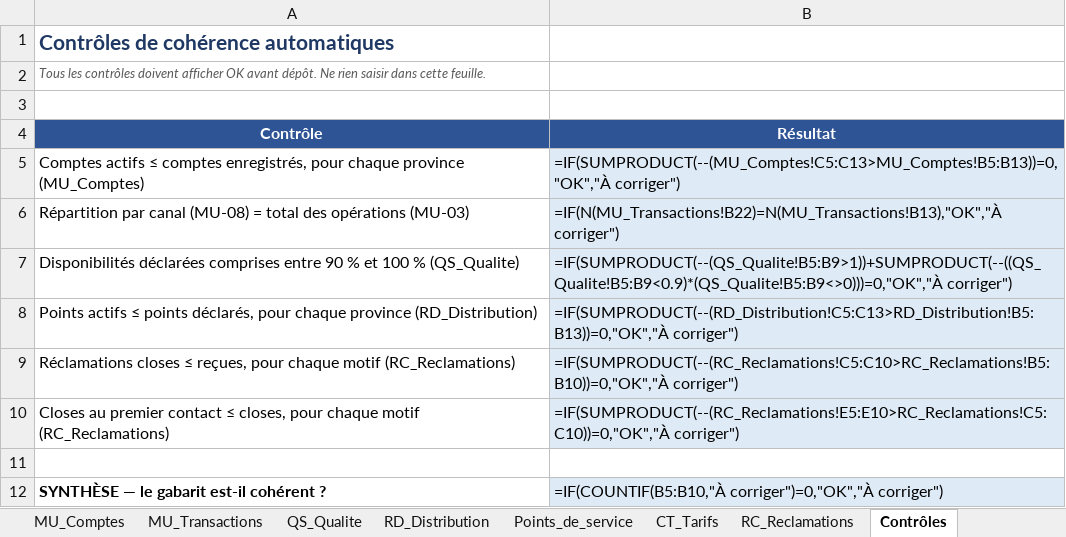
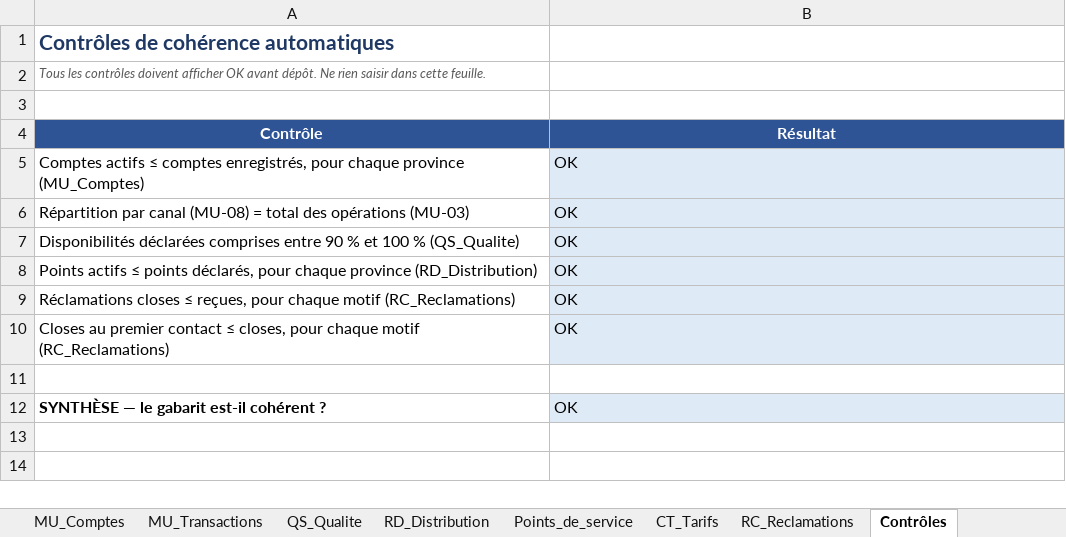
Before and after one commit to starlyrols/hubfip, an Excel workbook: docs/gabarits/gabarit-N0-operateur.xlsx, sheet Contrôles, drawn as a sheet; values as stored, in another font and other column widths than the file's, no borders; formulas without a stored value are shown as written; the diff names each change by its address in the sheet, - before the commit and + after, or states it on an @@ line.

```diff
--- a/docs/gabarits/gabarit-N0-operateur.xlsx (sheet Contrôles)
+++ b/docs/gabarits/gabarit-N0-operateur.xlsx (sheet Contrôles)
-B5 (Résultat): =IF(SUMPRODUCT(--(MU_Comptes!C5:C13>MU_Comptes!B5:B13))=0,"OK","À corriger")
+B5 (Résultat): OK
-B6 (Résultat): =IF(N(MU_Transactions!B22)=N(MU_Transactions!B13),"OK","À corriger")
+B6 (Résultat): OK
-B7 (Résultat): =IF(SUMPRODUCT(--(QS_Qualite!B5:B9>1))+SUMPRODUCT(--((QS_Qualite!B5:B9<0.9)*(QS_Qualite!B5:B9<>0)))=0,"OK","À corriger")
+B7 (Résultat): OK
-B8 (Résultat): =IF(SUMPRODUCT(--(RD_Distribution!C5:C13>RD_Distribution!B5:B13))=0,"OK","À corriger")
+B8 (Résultat): OK
-B9 (Résultat): =IF(SUMPRODUCT(--(RC_Reclamations!C5:C10>RC_Reclamations!B5:B10))=0,"OK","À corriger")
+B9 (Résultat): OK
-B10 (Résultat): =IF(SUMPRODUCT(--(RC_Reclamations!E5:E10>RC_Reclamations!C5:C10))=0,"OK","À corriger")
+B10 (Résultat): OK
-B12 (Résultat): =IF(COUNTIF(B5:B10,"À corriger")=0,"OK","À corriger")
+B12 (Résultat): OK
```
Also changed, not shown: sheet QS_Qualite, sheet RC_Reclamations, sheet MU_Transactions, sheet MU_Comptes, sheet RD_Distribution, sheet CT_Tarifs, docs/gabarits/gabarit-N0-poste.xlsx, docs/gabarits/gabarit-N0-registre-psp.xlsx, 14 other files.
